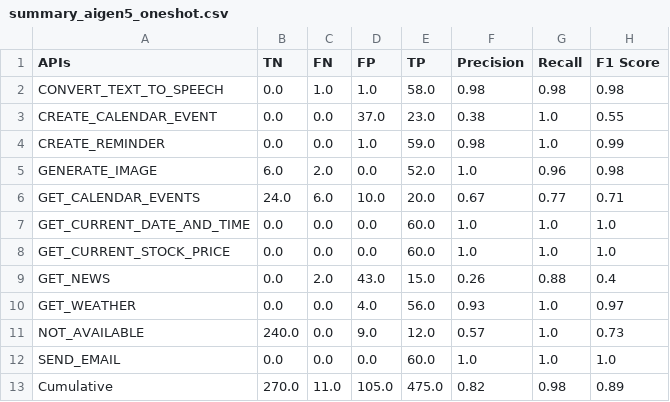
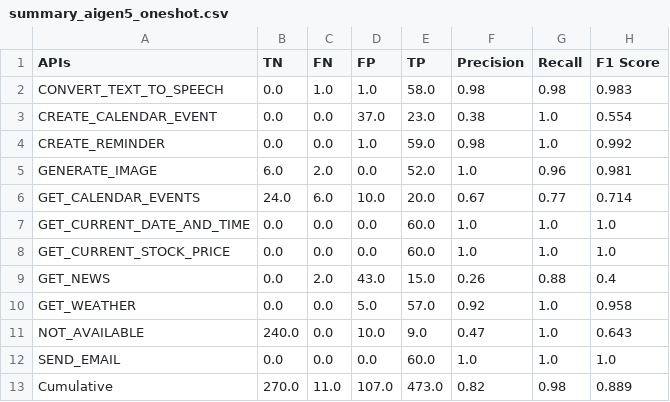
Before and after one commit to bmmseven/llm-api-experiences, a CSV file: summary_aigen5_oneshot.csv, drawn as a sheet.

```diff
--- a/summary_aigen5_oneshot.csv
+++ b/summary_aigen5_oneshot.csv
@@ -1,7 +1,7 @@
 APIs,TN,FN,FP,TP,Precision,Recall,F1 Score
-CONVERT_TEXT_TO_SPEECH,0.0,1.0,1.0,58.0,0.98,0.98,0.98
-CREATE_CALENDAR_EVENT,0.0,0.0,37.0,23.0,0.38,1.0,0.55
-CREATE_REMINDER,0.0,0.0,1.0,59.0,0.98,1.0,0.99
-GENERATE_IMAGE,6.0,2.0,0.0,52.0,1.0,0.96,0.98
-GET_CALENDAR_EVENTS,24.0,6.0,10.0,20.0,0.67,0.77,0.71
+CONVERT_TEXT_TO_SPEECH,0.0,1.0,1.0,58.0,0.98,0.98,0.983
+CREATE_CALENDAR_EVENT,0.0,0.0,37.0,23.0,0.38,1.0,0.554
+CREATE_REMINDER,0.0,0.0,1.0,59.0,0.98,1.0,0.992
+GENERATE_IMAGE,6.0,2.0,0.0,52.0,1.0,0.96,0.981
+GET_CALENDAR_EVENTS,24.0,6.0,10.0,20.0,0.67,0.77,0.714
 GET_CURRENT_DATE_AND_TIME,0.0,0.0,0.0,60.0,1.0,1.0,1.0
@@ -9,5 +9,5 @@ GET_CURRENT_STOCK_PRICE,0.0,0.0,0.0,60.0,1.0,1.0,1.0
 GET_NEWS,0.0,2.0,43.0,15.0,0.26,0.88,0.4
-GET_WEATHER,0.0,0.0,4.0,56.0,0.93,1.0,0.97
-NOT_AVAILABLE,240.0,0.0,9.0,12.0,0.57,1.0,0.73
+GET_WEATHER,0.0,0.0,5.0,57.0,0.92,1.0,0.958
+NOT_AVAILABLE,240.0,0.0,10.0,9.0,0.47,1.0,0.643
 SEND_EMAIL,0.0,0.0,0.0,60.0,1.0,1.0,1.0
-Cumulative,270.0,11.0,105.0,475.0,0.82,0.98,0.89
+Cumulative,270.0,11.0,107.0,473.0,0.82,0.98,0.889
```
Also changed, not shown: summary_aigen13_zeroshot.csv, summary_aigen2_oneshot.csv, 2 other files.
